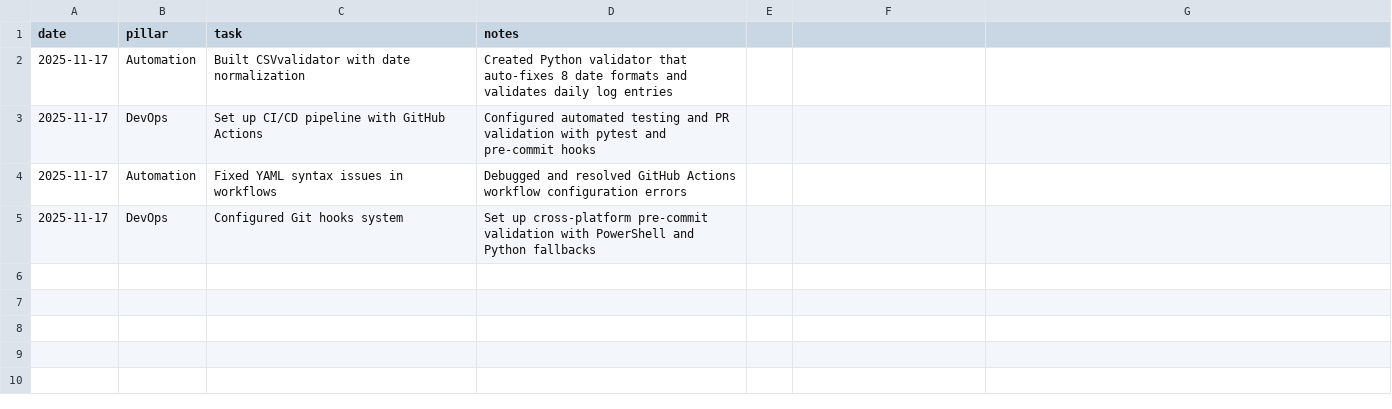
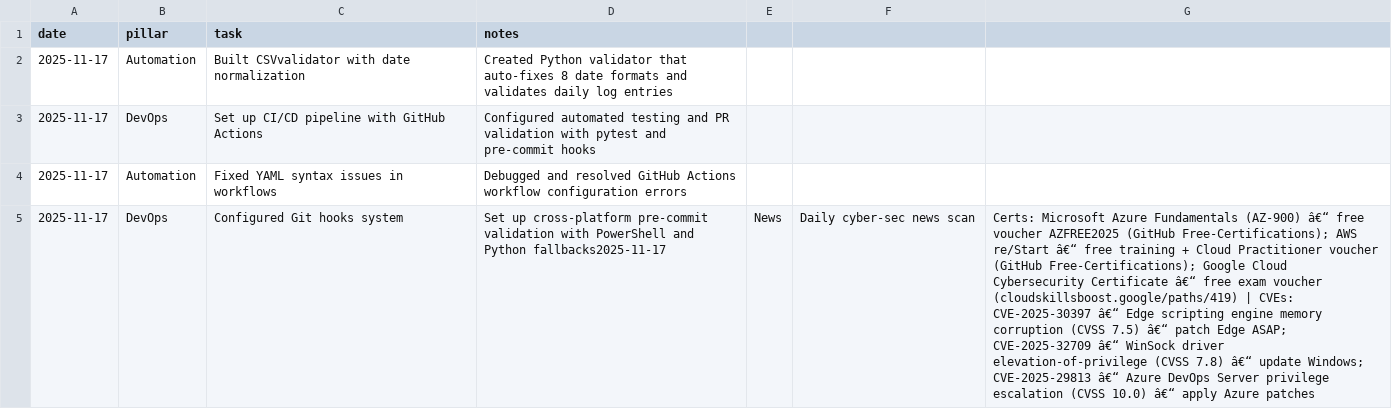
Before and after one commit to JimBLogic/CyberDailyLog, a CSV file: daily-log.csv, drawn as a sheet; the diff names each change by its address in the sheet, - before the commit and + after, or states it on an @@ line.

Commit message:
Daily cyber-sec news + 1% improvement (2025-11-17)

```diff
--- a/daily-log.csv
+++ b/daily-log.csv
-D5 (notes): …and Python fallbacks
+D5 (notes): …and Python fallbacks2025-11-17
-E5: (empty)
+E5: News
-F5: (empty)
+F5: Daily cyber-sec news scan
-G5: (empty)
+G5: Certs: Microsoft Azure Fundamentals (AZ-900) â€“ free voucher AZFREE2025 (GitHub Free-Certifications); AWS re/Start â€“ free training + Cloud Practitioner voucher (GitHub Free-Certifications); Google Cloud Cybersecurity Certificate â€“ free exam voucher (cloudskillsboost.google/paths/419) | CVEs: CVE-2025-30397 â€“ Edge scripting engine memory corruption (CVSS 7.5) â€“ patch Edge ASAP; CVE-2025-32709 â€“ WinSock driver elevation-of-privilege (CVSS 7.8) â€“ update Windows; CVE-2025-29813 â€“ Azure DevOps Server privilege escalation (CVSS 10.0) â€“ apply Azure patches
```
